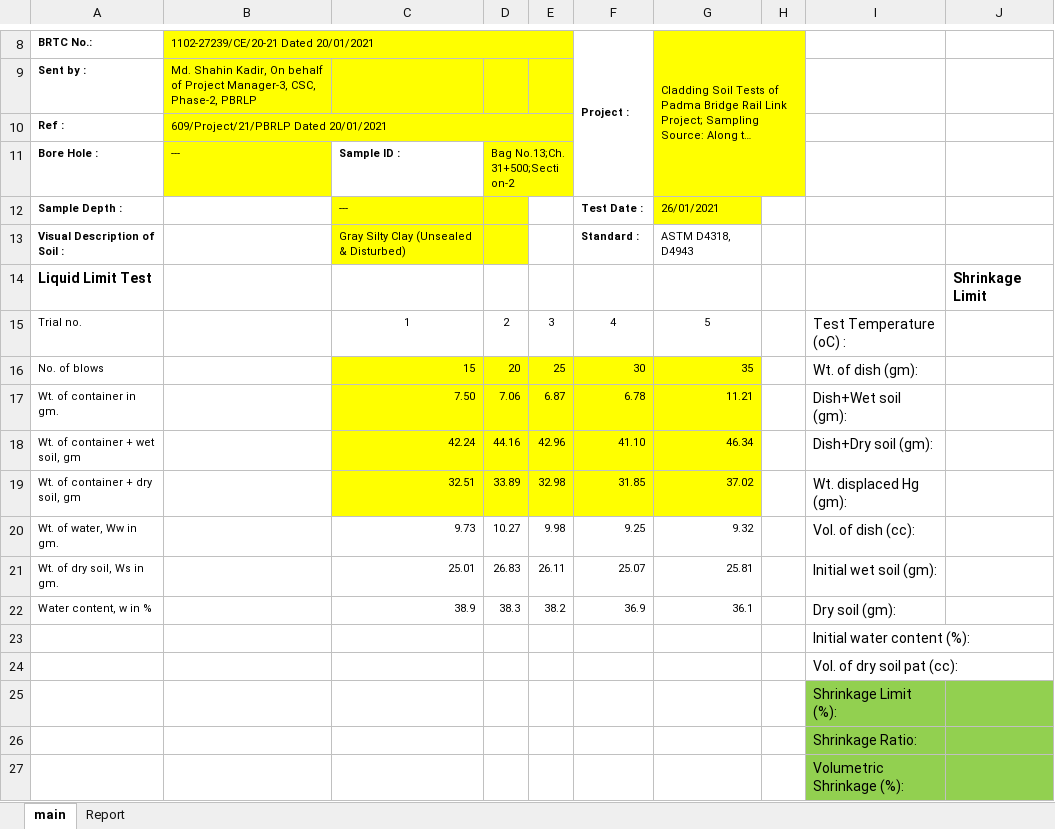
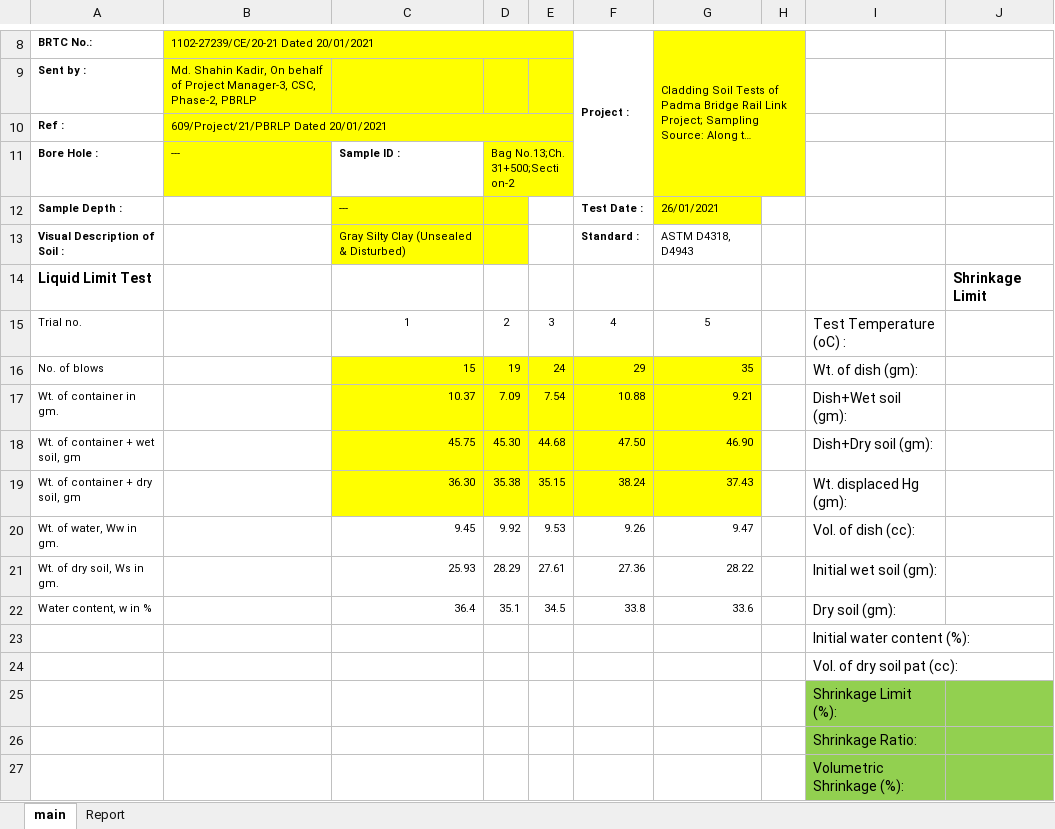
Before and after one commit to mdnasiruddin733/ann-thesis, an Excel workbook: Limits-V5.xlsx, sheet main, drawn as a sheet; only a part is shown, gaps mark what is left out; long unchanged cells end in …; values as stored, in another font and other column widths than the file's, no borders; charts and pictures not drawn; removed rows and columns are numbered as before the commit, all else as after; the diff covers the shown part only; the diff names each change by its address in the sheet, - before the commit and + after, or states it on an @@ line.

Commit message:
40 data successfully added from minhaz's pc

```diff
--- a/Limits-V5.xlsx (sheet main)
+++ b/Limits-V5.xlsx (sheet main)
-D16: 20
+D16: 19
-E16: 25
+E16: 24
-F16 (Project :): 30
+F16 (Project :): 29
-row 17: Wt. of container in gm. |  | 7.50 | 7.06 | 6.87 | 6.78 | 11.21 |  | Dish+Wet soil (gm):
-row 18: Wt. of container + wet soil, gm |  | 42.24 | 44.16 | 42.96 | 41.10 | 46.34 |  | Dish+Dry soil (gm):
-row 19: Wt. of container + dry soil, gm |  | 32.51 | 33.89 | 32.98 | 31.85 | 37.02 |  | Wt. displaced Hg (gm):
-row 20: Wt. of water, Ww in gm. |  | 9.73 | 10.27 | 9.98 | 9.25 | 9.32 |  | Vol. of dish (cc):
-row 21: Wt. of dry soil, Ws in gm. |  | 25.01 | 26.83 | 26.11 | 25.07 | 25.81 |  | Initial wet soil (gm):
-row 22: Water content, w in % |  | 38.9 | 38.3 | 38.2 | 36.9 | 36.1 |  | Dry soil (gm):
+row 17: Wt. of container in gm. |  | 10.37 | 7.09 | 7.54 | 10.88 | 9.21 |  | Dish+Wet soil (gm):
+row 18: Wt. of container + wet soil, gm |  | 45.75 | 45.30 | 44.68 | 47.50 | 46.90 |  | Dish+Dry soil (gm):
+row 19: Wt. of container + dry soil, gm |  | 36.30 | 35.38 | 35.15 | 38.24 | 37.43 |  | Wt. displaced Hg (gm):
+row 20: Wt. of water, Ww in gm. |  | 9.45 | 9.92 | 9.53 | 9.26 | 9.47 |  | Vol. of dish (cc):
+row 21: Wt. of dry soil, Ws in gm. |  | 25.93 | 28.29 | 27.61 | 27.36 | 28.22 |  | Initial wet soil (gm):
+row 22: Water content, w in % |  | 36.4 | 35.1 | 34.5 | 33.8 | 33.6 |  | Dry soil (gm):
```
Also changed, not shown: 6 added rows, 6 removed rows and 5 edited cells elsewhere in this sheet, sheet Report, charts or pictures, Hydrometer_V8.xlsm.
